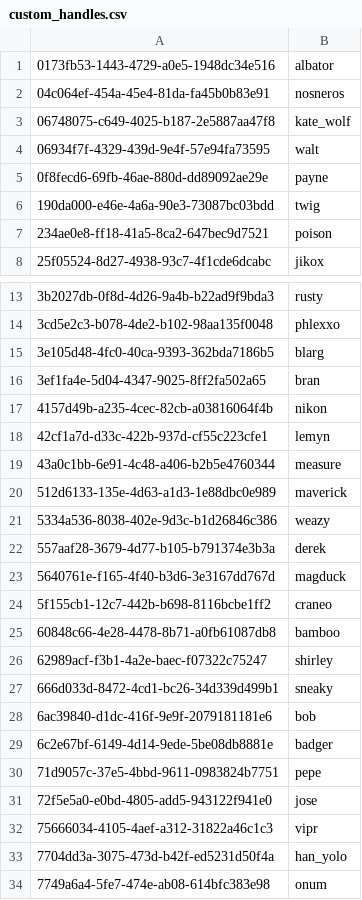
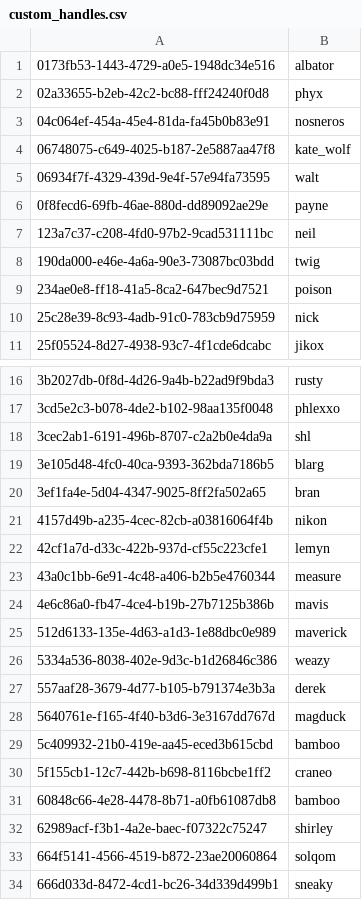
Before and after one commit to cgadski/autotude, a CSV file: stats_db/csv/custom_handles.csv, drawn as a sheet; only a part is shown, gaps mark what is left out; the shorter side is filled out with more unchanged rows; the diff covers the shown part only.

Commit message:
update custom_handles.csv

```diff
--- a/stats_db/csv/custom_handles.csv
+++ b/stats_db/csv/custom_handles.csv
@@ -1,2 +1,3 @@
 0173fb53-1443-4729-a0e5-1948dc34e516,albator
+02a33655-b2eb-42c2-bc88-fff24240f0d8,phyx
 04c064ef-454a-45e4-81da-fa45b0b83e91,nosneros
@@ -5,4 +6,6 @@
 0f8fecd6-69fb-46ae-880d-dd89092ae29e,payne
+123a7c37-c208-4fd0-97b2-9cad531111bc,neil
 190da000-e46e-4a6a-90e3-73087bc03bdd,twig
 234ae0e8-ff18-41a5-8ca2-647bec9d7521,poison
+25c28e39-8c93-4adb-91c0-783cb9d75959,nick
 25f05524-8d27-4938-93c7-4f1cde6dcabc,jikox
@@ -14,2 +17,3 @@
 3cd5e2c3-b078-4de2-b102-98aa135f0048,phlexxo
+3cec2ab1-6191-496b-8707-c2a2b0e4da9a,shl
 3e105d48-4fc0-40ca-9393-362bda7186b5,blarg
@@ -19,2 +23,3 @@
 43a0c1bb-6e91-4c48-a406-b2b5e4760344,measure
+4e6c86a0-fb47-4ce4-b19b-27b7125b386b,mavis
 512d6133-135e-4d63-a1d3-1e88dbc0e989,maverick
@@ -23,2 +28,3 @@
 5640761e-f165-4f40-b3d6-3e3167dd767d,magduck
+5c409932-21b0-419e-aa45-eced3b615cbd,bamboo
 5f155cb1-12c7-442b-b698-8116bcbe1ff2,craneo
@@ -26,2 +32,3 @@
 62989acf-f3b1-4a2e-baec-f07322c75247,shirley
+664f5141-4566-4519-b872-23ae20060864,solqom
 666d033d-8472-4cd1-bc26-34d339d499b1,sneaky
```
Also changed, not shown: 2 added rows elsewhere in this file.
